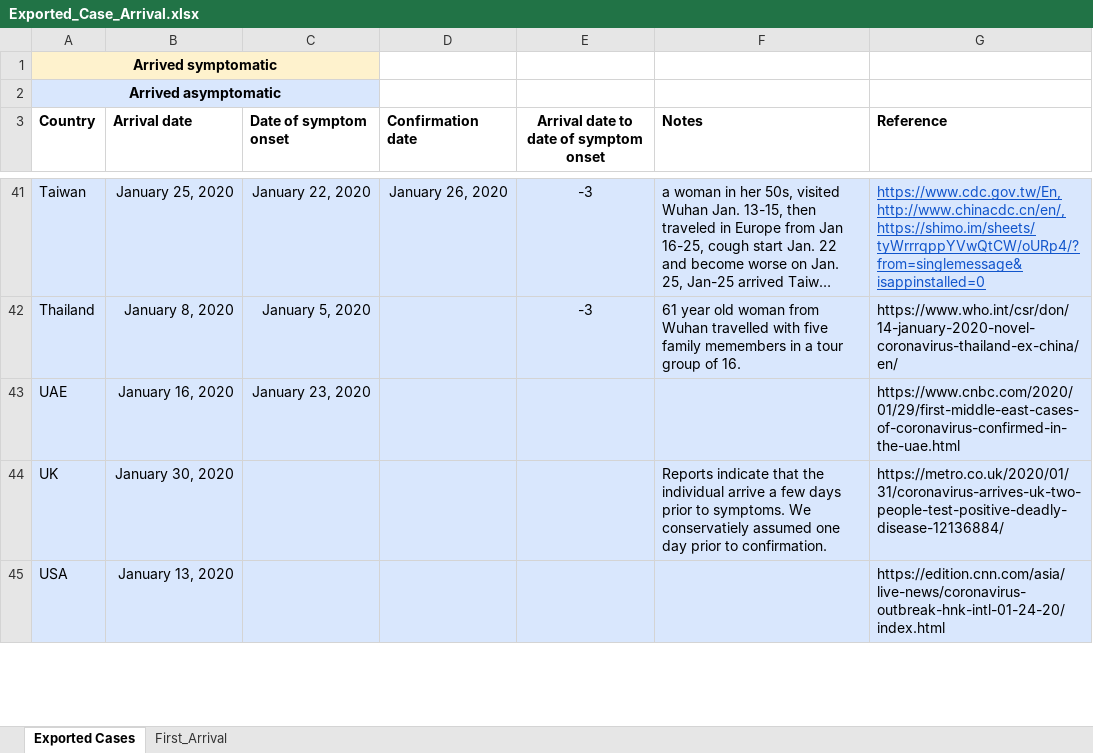
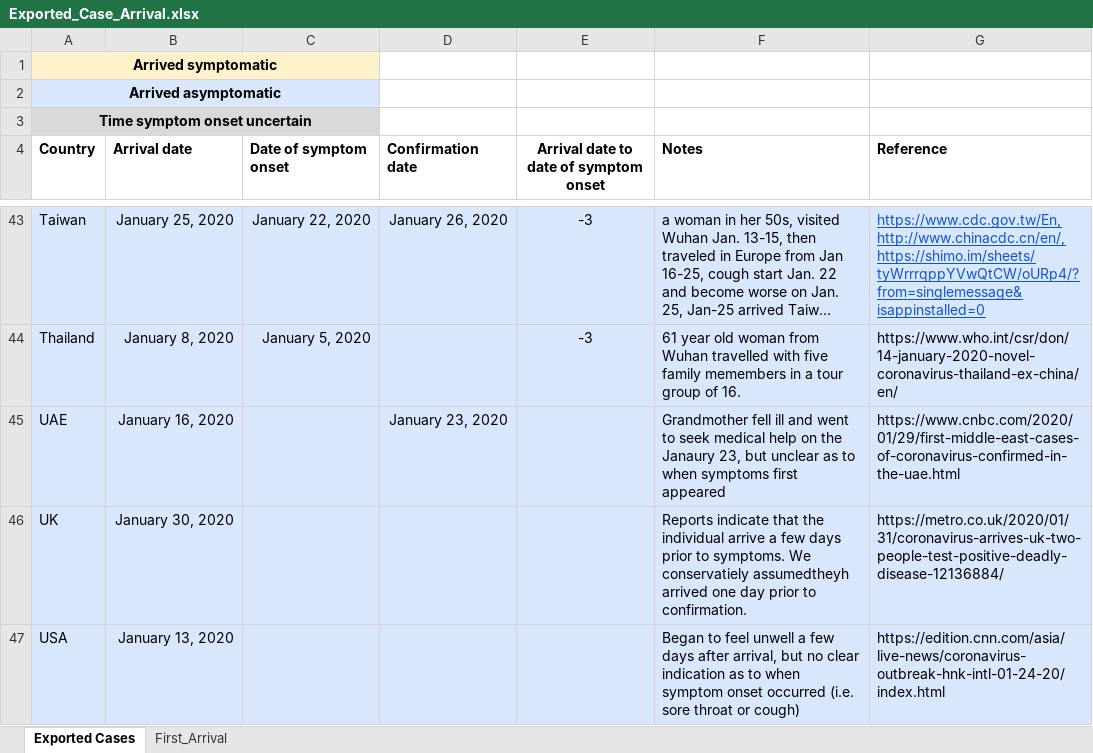
Before and after one commit to WellsRC/Coronavirus-2019, an Excel workbook: Exported_Case_Arrival.xlsx, sheet Exported Cases, drawn as a sheet; only a part is shown, gaps mark what is left out; long unchanged cells end in …; values as stored, in another font and other column widths than the file's, no borders; conditional formats not drawn; addresses are those after the commit; the diff covers the shown part only; the diff names each change by its address in the sheet, - before the commit and + after, or states it on an @@ line.

```diff
--- a/Exported_Case_Arrival.xlsx (sheet Exported Cases)
+++ b/Exported_Case_Arrival.xlsx (sheet Exported Cases)
+row 3: Time symptom onset uncertain
-C45 (Date of symptom onset): January 23, 2020
+C45 (Date of symptom onset): (empty)
-D45 (Confirmation date): (empty)
+D45 (Confirmation date): January 23, 2020
-F45 (Notes): (empty)
+F45 (Notes): Grandmother fell ill and went to seek medical help on the Janaury 23, but unclear as to when symptoms first appeared
-F46 (Notes): …We conservatiely assumed one day…
+F46 (Notes): …We conservatiely assumedtheyh arrived one day…
-F47 (Notes): (empty)
+F47 (Notes): Began to feel unwell a few days after arrival, but no clear indication as to when symptom onset occurred (i.e. sore throat or cough)
```
Also changed, not shown: 1 added row, 1 removed row, 11 edited cells and cell formats elsewhere in this sheet, formulas that keep their value, 13 other files.
